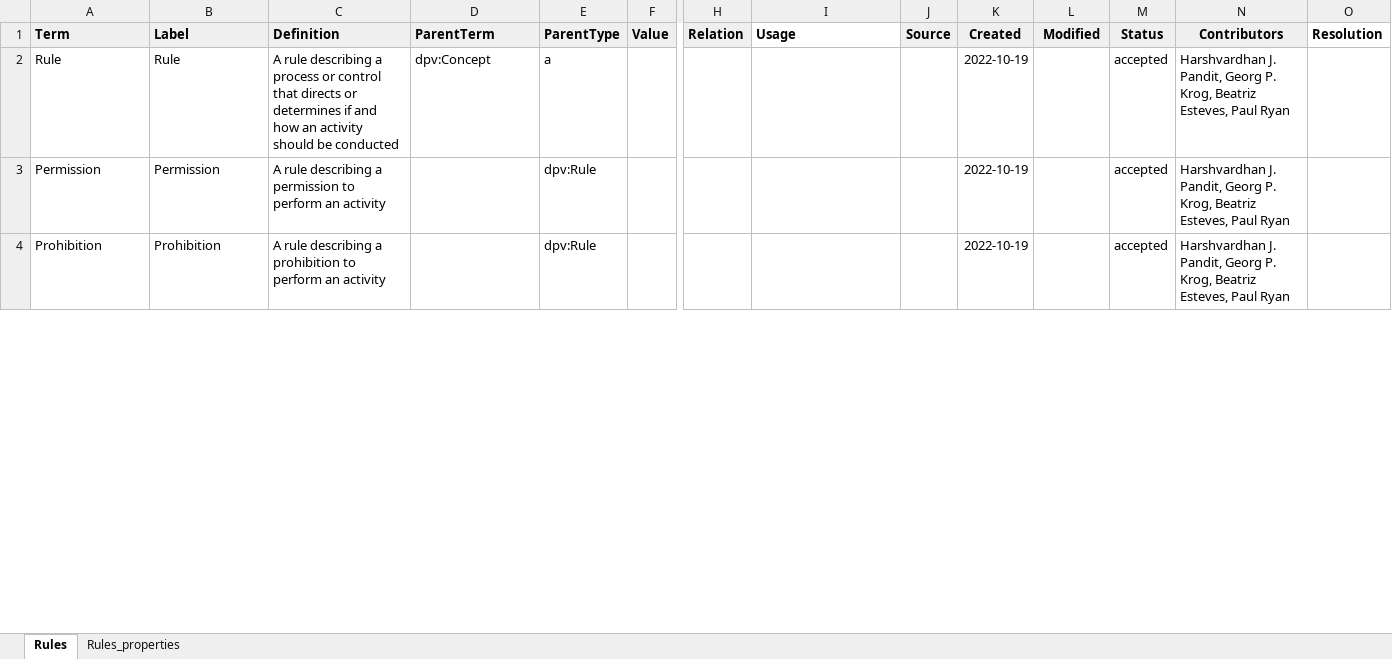
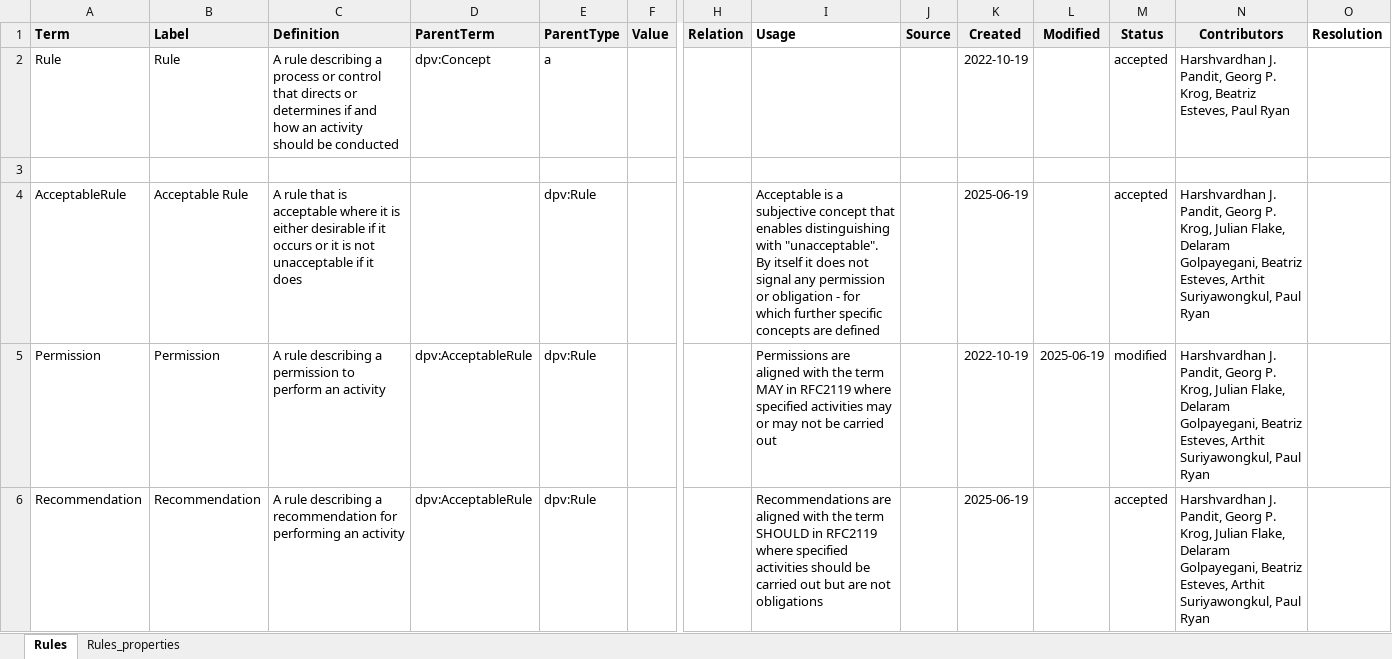
Before and after one commit to w3c/dpv, an Excel workbook: code/vocab_csv/rules.xlsx, sheet Rules, drawn as a sheet; only a part is shown, gaps mark what is left out; values as stored, in another font and other column widths than the file's, no borders; charts and pictures and conditional formats not drawn; removed rows and columns are numbered as before the commit, all else as after; rows hold the shown columns only; the diff covers the shown part only; the diff names each change by its address in the sheet, - before the commit and + after, or states it on an @@ line.

Commit message:
Adds Rules to DPV, fixes typos in IRIs
- see #284 (was Use-Cases)
- Adds new Rules to DPV: Recommendation, Deterrence
- Contains updated RDF and HTML outputs
- Fixes typo in IRI of hasFulfilmentStatus (breaking change)

Co-authored-by: Beatriz Esteves <beatriz.gc.esteves@gmail.com>
Co-authored-by: Delaram Golpayegani <sgolpays@tcd.ie>
Co-authored-by: Georg P. Krog <georg@signatu.com>
Co-authored-by: Paul Ryan <71695536+Paul-Ryan76@users.noreply.github.com>
Co-authored-by: Julian Flake <flake@uni-koblenz.de>
Co-authored-by: Arthit Suriyawongkul <arthit@gmail.com>

```diff
--- a/code/vocab_csv/rules.xlsx (sheet Rules)
+++ b/code/vocab_csv/rules.xlsx (sheet Rules)
+row 3: (empty)
+row 4: AcceptableRule | Acceptable Rule | A rule that is acceptable where it is either desirable if it occurs or it is not unacceptable if it does |  | dpv:Rule |  |  | Acceptable is a subjective concept that enables distinguishing with "unacceptable". By itself it does not signal any permission or obligation - for which further specific concepts are defined |  | 2025-06-19 |  | accepted | Harshvardhan J. Pandit, Georg P. Krog, Julian Flake, Delaram Golpayegani, Beatriz Esteves, Arthit Suriyawongkul, Paul Ryan
-D5 (ParentTerm): (empty)
+D5 (ParentTerm): dpv:AcceptableRule
-I5 (Usage): (empty)
+I5 (Usage): Permissions are aligned with the term MAY in RFC2119 where specified activities may or may not be carried out
-L5 (Modified): (empty)
+L5 (Modified): 2025-06-19
-M5 (Status): accepted
+M5 (Status): modified
-N5 (Contributors): …P. Krog, Beatriz Esteves, Paul Ryan
+N5 (Contributors): …P. Krog, Julian Flake, Delaram Golpayegani, Beatriz Esteves, Arthit Suriyawongkul, Paul Ryan
-row 4: Prohibition | Prohibition | A rule describing a prohibition to perform an activity |  | dpv:Rule |  |  |  |  | 2022-10-19 |  | accepted | Harshvardhan J. Pandit, Georg P. Krog, Beatriz Esteves, Paul Ryan
+row 6: Recommendation | Recommendation | A rule describing a recommendation for performing an activity | dpv:AcceptableRule | dpv:Rule |  |  | Recommendations are aligned with the term SHOULD in RFC2119 where specified activities should be carried out but are not obligations |  | 2025-06-19 |  | accepted | Harshvardhan J. Pandit, Georg P. Krog, Julian Flake, Delaram Golpayegani, Beatriz Esteves, Arthit Suriyawongkul, Paul Ryan
```
Also changed, not shown: 8 added rows and 5 edited cells elsewhere in this sheet, sheet Rules_properties, 19 other files.
